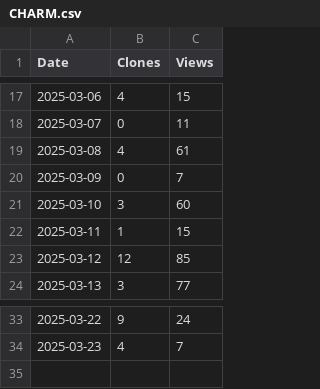
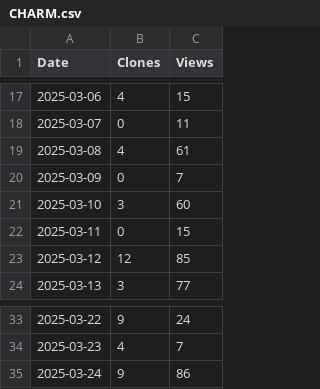
Before and after one commit to arc-research-lab/CHARM, a CSV file: plot/CHARM.csv, drawn as a sheet; only a part is shown, gaps mark what is left out.

```diff
--- a/plot/CHARM.csv
+++ b/plot/CHARM.csv
@@ -21,3 +21,3 @@ Date,Clones,Views
 2025-03-10,3,60
-2025-03-11,1,15
+2025-03-11,0,15
 2025-03-12,12,85
@@ -34 +34,2 @@ Date,Clones,Views
 2025-03-23,4,7
+2025-03-24,9,86
```
Also changed, not shown: 2 other files.
